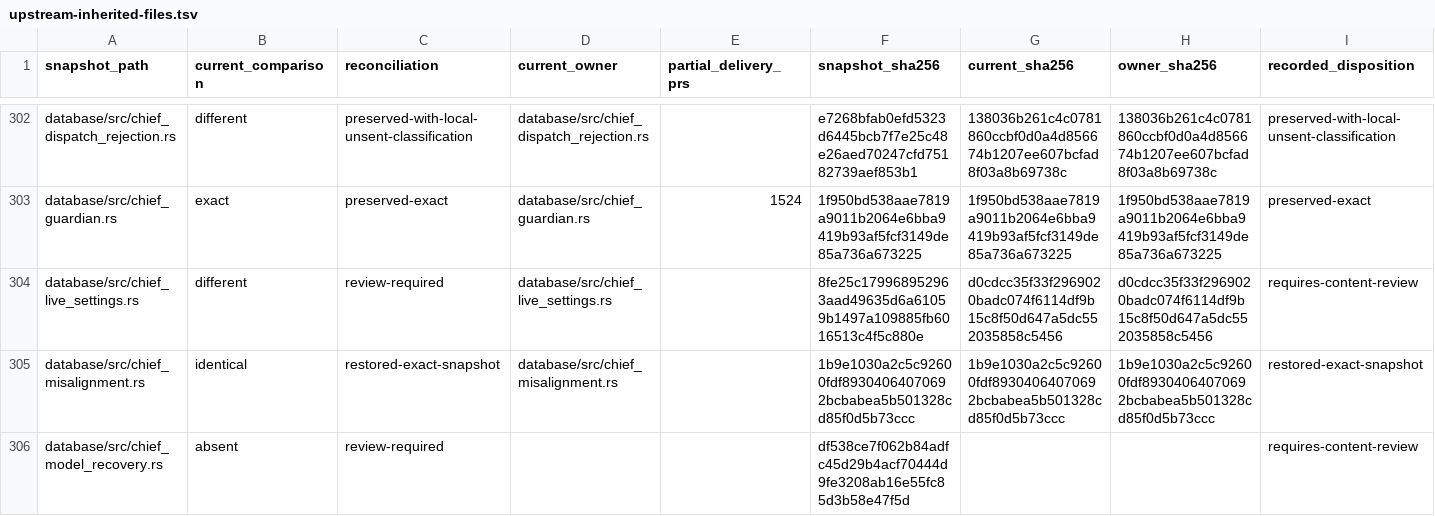
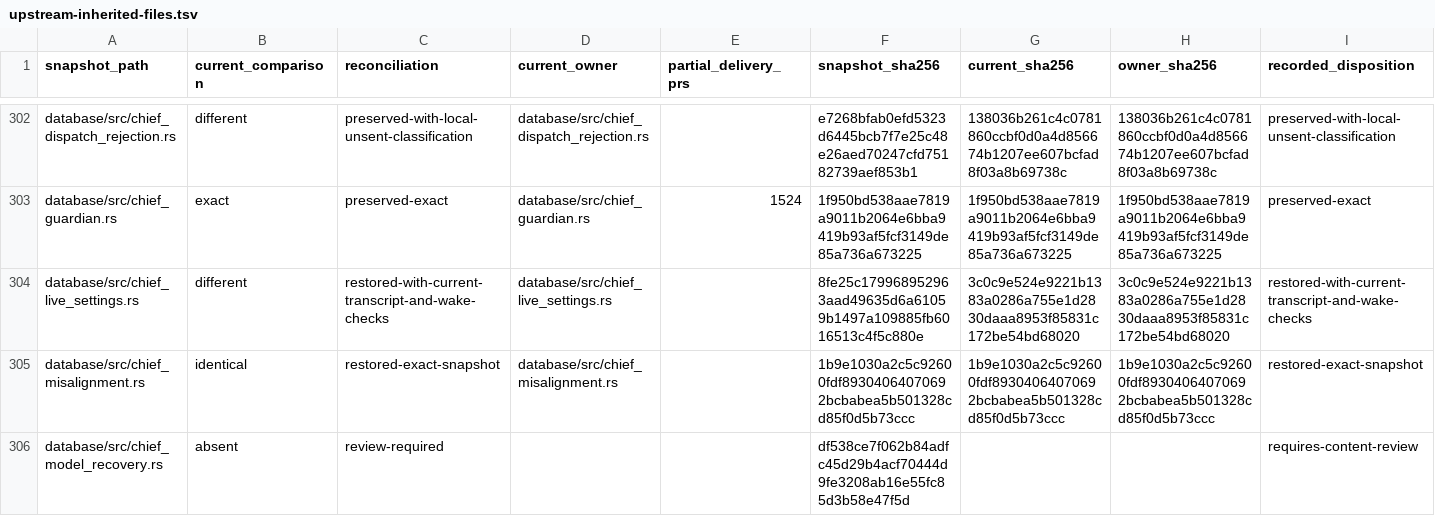
Before and after one commit to acg-box/decodex, a TSV file: work/upstream-inherited-files.tsv, drawn as a sheet; only a part is shown, gaps mark what is left out.

Commit message:
Restore the shared live settings journal and preserve reviewer receipts

```diff
--- a/work/upstream-inherited-files.tsv
+++ b/work/upstream-inherited-files.tsv
@@ -303,3 +303,3 @@ database/src/chief_dispatch_rejection.rs	different	preserved-with-local-unsent-c
 database/src/chief_guardian.rs	exact	preserved-exact	database/src/chief_guardian.rs	1524	1f950bd538aae7819a9011b2064e6bba9419b93af5fcf3149de85a736a673225	1f950bd538aae7819a9011b2064e6bba9419b93af5fcf3149de85a736a673225	1f950bd538aae7819a9011b2064e6bba9419b93af5fcf3149de85a736a673225	preserved-exact
-database/src/chief_live_settings.rs	different	review-required	database/src/chief_live_settings.rs		8fe25c179968952963aad49635d6a61059b1497a109885fb6016513c4f5c880e	d0cdcc35f33f2969020badc074f6114df9b15c8f50d647a5dc552035858c5456	d0cdcc35f33f2969020badc074f6114df9b15c8f50d647a5dc552035858c5456	requires-content-review
+database/src/chief_live_settings.rs	different	restored-with-current-transcript-and-wake-checks	database/src/chief_live_settings.rs		8fe25c179968952963aad49635d6a61059b1497a109885fb6016513c4f5c880e	3c0c9e524e9221b1383a0286a755e1d2830daaa8953f85831c172be54bd68020	3c0c9e524e9221b1383a0286a755e1d2830daaa8953f85831c172be54bd68020	restored-with-current-transcript-and-wake-checks
 database/src/chief_misalignment.rs	identical	restored-exact-snapshot	database/src/chief_misalignment.rs		1b9e1030a2c5c92600fdf89304064070692bcbabea5b501328cd85f0d5b73ccc	1b9e1030a2c5c92600fdf89304064070692bcbabea5b501328cd85f0d5b73ccc	1b9e1030a2c5c92600fdf89304064070692bcbabea5b501328cd85f0d5b73ccc	restored-exact-snapshot
```
Also changed, not shown: 6 other files.
